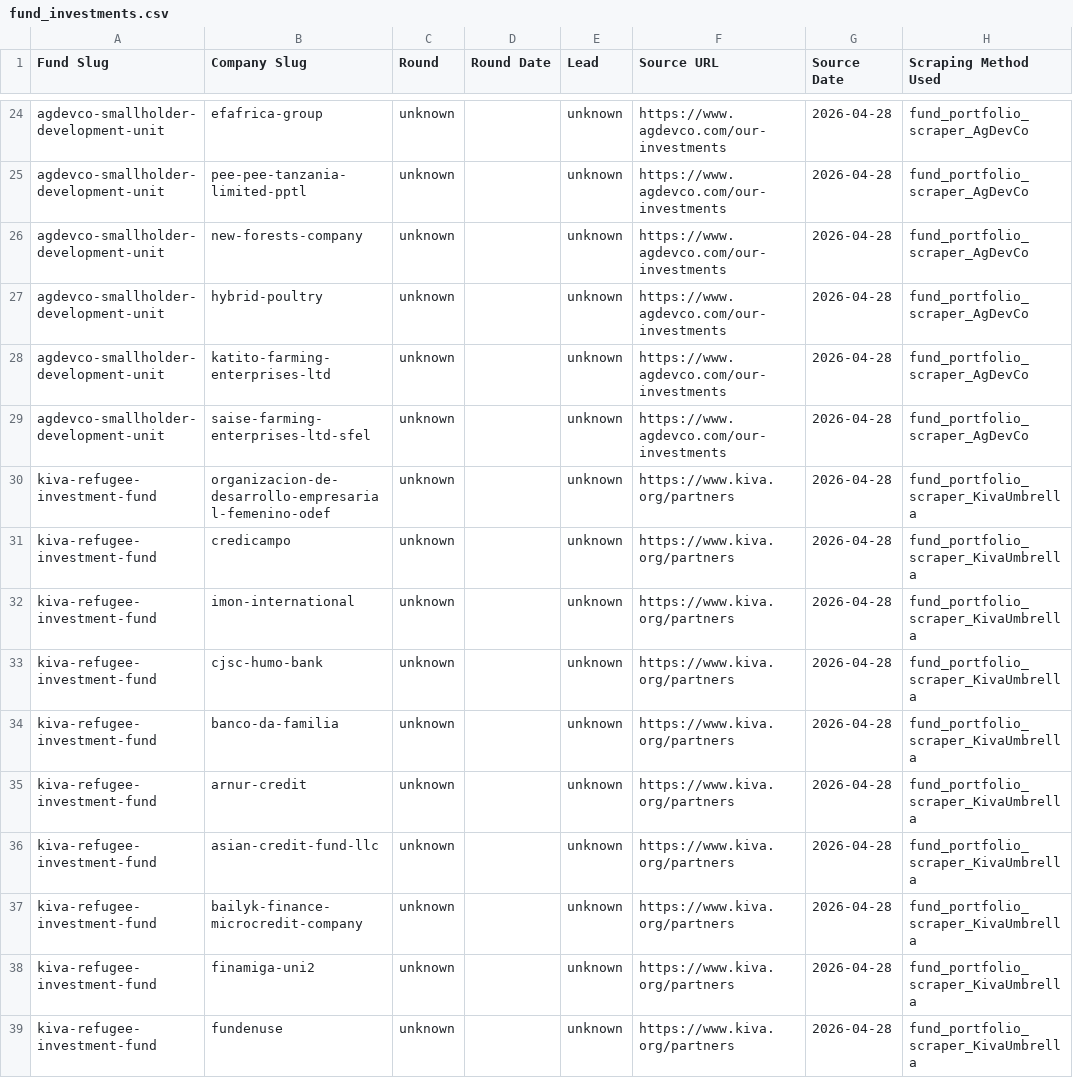
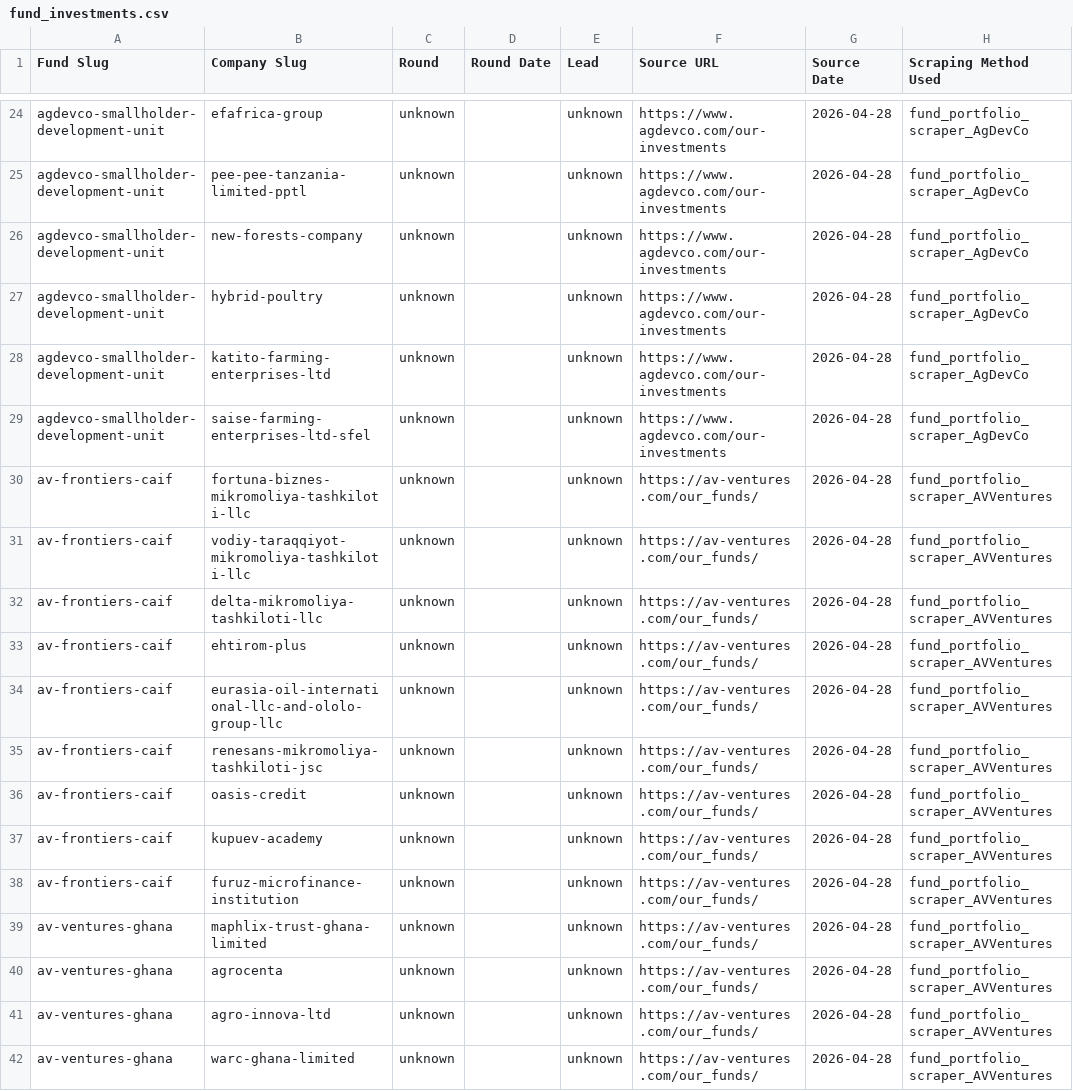
Before and after one commit to nwjt2/Impact, a CSV file: network/dashboard_prep/fund_investments.csv, drawn as a sheet; only a part is shown, gaps mark what is left out; the shorter side is filled out with more unchanged rows; the diff covers the shown part only.

```diff
--- a/network/dashboard_prep/fund_investments.csv
+++ b/network/dashboard_prep/fund_investments.csv
@@ -29 +29,14 @@ agdevco-smallholder-development-unit,katito-farming-enterprises-ltd,unknown,,unk
 agdevco-smallholder-development-unit,saise-farming-enterprises-ltd-sfel,unknown,,unknown,https://www.agdevco.com/our-investments,2026-04-28,fund_portfolio_scraper_AgDevCo
+av-frontiers-caif,fortuna-biznes-mikromoliya-tashkiloti-llc,unknown,,unknown,https://av-ventures.com/our_funds/,2026-04-28,fund_portfolio_scraper_AVVentures
+av-frontiers-caif,vodiy-taraqqiyot-mikromoliya-tashkiloti-llc,unknown,,unknown,https://av-ventures.com/our_funds/,2026-04-28,fund_portfolio_scraper_AVVentures
+av-frontiers-caif,delta-mikromoliya-tashkiloti-llc,unknown,,unknown,https://av-ventures.com/our_funds/,2026-04-28,fund_portfolio_scraper_AVVentures
+av-frontiers-caif,ehtirom-plus,unknown,,unknown,https://av-ventures.com/our_funds/,2026-04-28,fund_portfolio_scraper_AVVentures
+av-frontiers-caif,eurasia-oil-international-llc-and-ololo-group-llc,unknown,,unknown,https://av-ventures.com/our_funds/,2026-04-28,fund_portfolio_scraper_AVVentures
+av-frontiers-caif,renesans-mikromoliya-tashkiloti-jsc,unknown,,unknown,https://av-ventures.com/our_funds/,2026-04-28,fund_portfolio_scraper_AVVentures
+av-frontiers-caif,oasis-credit,unknown,,unknown,https://av-ventures.com/our_funds/,2026-04-28,fund_portfolio_scraper_AVVentures
+av-frontiers-caif,kupuev-academy,unknown,,unknown,https://av-ventures.com/our_funds/,2026-04-28,fund_portfolio_scraper_AVVentures
+av-frontiers-caif,furuz-microfinance-institution,unknown,,unknown,https://av-ventures.com/our_funds/,2026-04-28,fund_portfolio_scraper_AVVentures
+av-ventures-ghana,maphlix-trust-ghana-limited,unknown,,unknown,https://av-ventures.com/our_funds/,2026-04-28,fund_portfolio_scraper_AVVentures
+av-ventures-ghana,agrocenta,unknown,,unknown,https://av-ventures.com/our_funds/,2026-04-28,fund_portfolio_scraper_AVVentures
+av-ventures-ghana,agro-innova-ltd,unknown,,unknown,https://av-ventures.com/our_funds/,2026-04-28,fund_portfolio_scraper_AVVentures
+av-ventures-ghana,warc-ghana-limited,unknown,,unknown,https://av-ventures.com/our_funds/,2026-04-28,fund_portfolio_scraper_AVVentures
```
Also changed, not shown: 12 added rows elsewhere in this file, network/catalogue/impact_funds.csv, network/catalogue/investors.csv, 3 other files.
